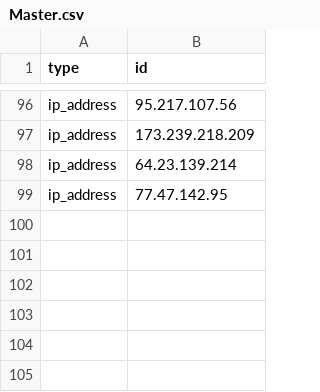
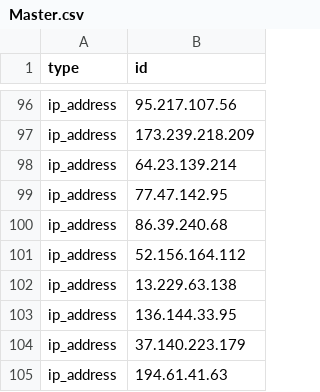
Before and after one commit to jacobgonzales20/IP-Addresses-To-Blacklist-For-WordPress, a CSV file: Master.csv, drawn as a sheet; only a part is shown, gaps mark what is left out; the diff names each change by its address in the sheet, - before the commit and + after, or states it on an @@ line.

Commit message:
Update Master.csv

```diff
--- a/Master.csv
+++ b/Master.csv
+row 100: ip_address | 86.39.240.68
+row 101: ip_address | 52.156.164.112
+row 102: ip_address | 13.229.63.138
+row 103: ip_address | 136.144.33.95
+row 104: ip_address | 37.140.223.179
+row 105: ip_address | 194.61.41.63
```
